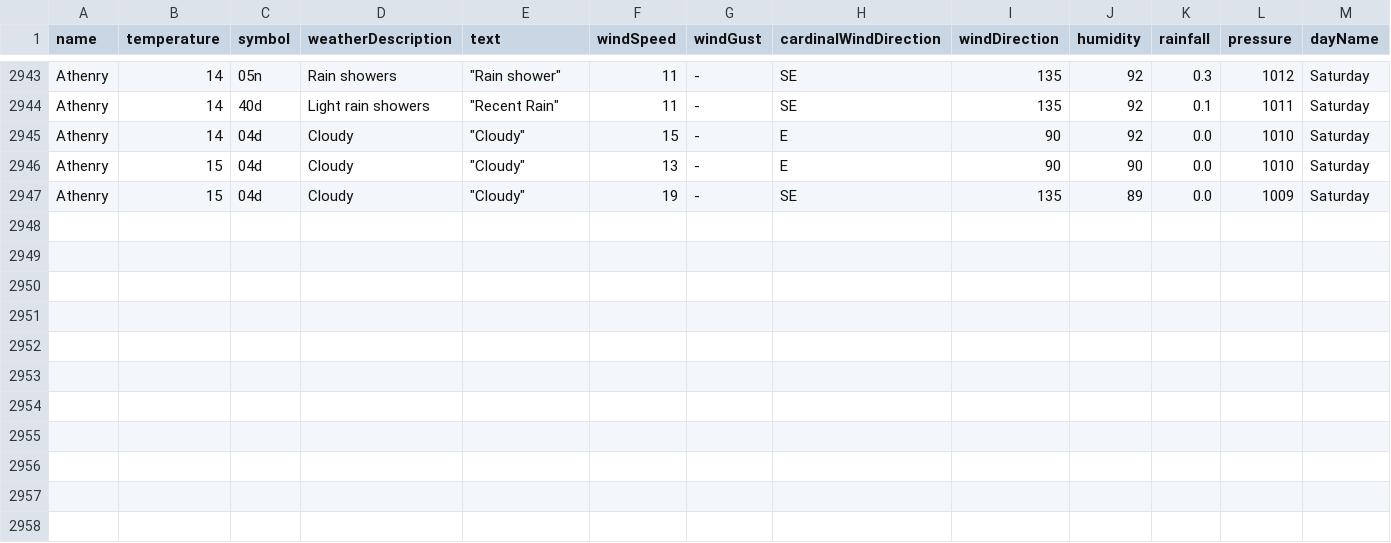
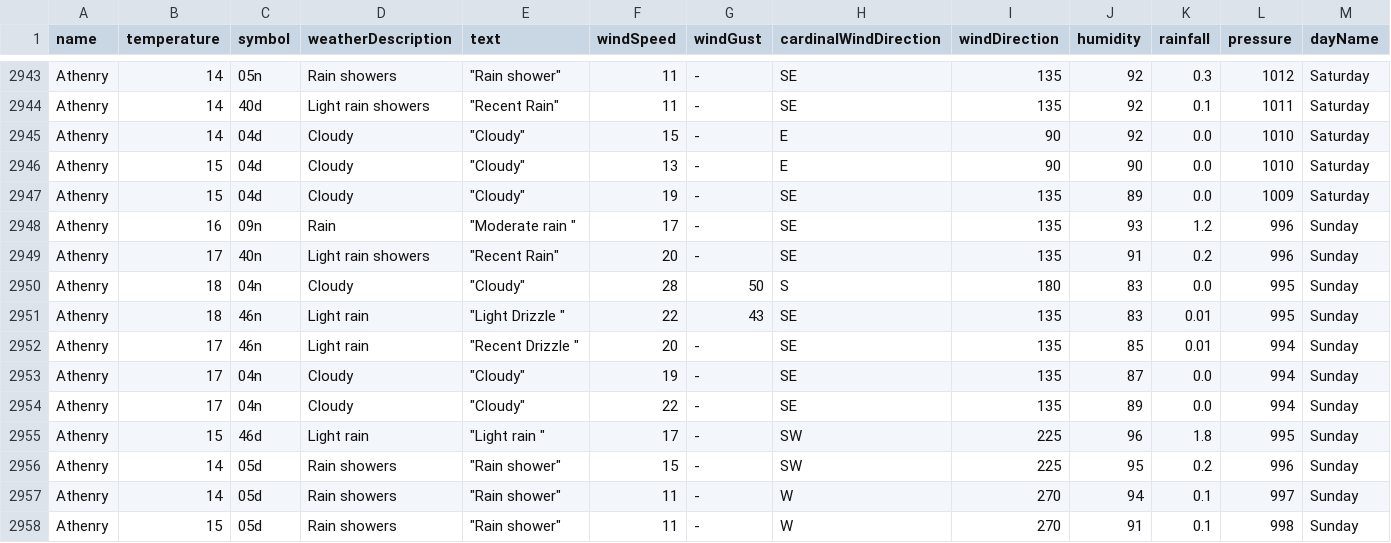
Before and after one commit to Sxnds01/computer-infrastructure-work, a CSV file: weather_data_combined.csv, drawn as a sheet; only a part is shown, gaps mark what is left out; rows hold the shown columns only; the diff names each change by its address in the sheet, - before the commit and + after, or states it on an @@ line.

```diff
--- a/weather_data_combined.csv
+++ b/weather_data_combined.csv
+row 2948: Athenry | 16 | 09n | Rain | "Moderate rain " | 17 | - | SE | 135 | 93 | 1.2 | 996 | Sunday
+row 2949: Athenry | 17 | 40n | Light rain showers | "Recent Rain" | 20 | - | SE | 135 | 91 | 0.2 | 996 | Sunday
+row 2950: Athenry | 18 | 04n | Cloudy | "Cloudy" | 28 | 50 | S | 180 | 83 | 0.0 | 995 | Sunday
+row 2951: Athenry | 18 | 46n | Light rain | "Light Drizzle " | 22 | 43 | SE | 135 | 83 | 0.01 | 995 | Sunday
+row 2952: Athenry | 17 | 46n | Light rain | "Recent Drizzle " | 20 | - | SE | 135 | 85 | 0.01 | 994 | Sunday
+row 2953: Athenry | 17 | 04n | Cloudy | "Cloudy" | 19 | - | SE | 135 | 87 | 0.0 | 994 | Sunday
+row 2954: Athenry | 17 | 04n | Cloudy | "Cloudy" | 22 | - | SE | 135 | 89 | 0.0 | 994 | Sunday
+row 2955: Athenry | 15 | 46d | Light rain | "Light rain " | 17 | - | SW | 225 | 96 | 1.8 | 995 | Sunday
+row 2956: Athenry | 14 | 05d | Rain showers | "Rain shower" | 15 | - | SW | 225 | 95 | 0.2 | 996 | Sunday
+row 2957: Athenry | 14 | 05d | Rain showers | "Rain shower" | 11 | - | W | 270 | 94 | 0.1 | 997 | Sunday
+row 2958: Athenry | 15 | 05d | Rain showers | "Rain shower" | 11 | - | W | 270 | 91 | 0.1 | 998 | Sunday
```
Also changed, not shown: 2 other files.
